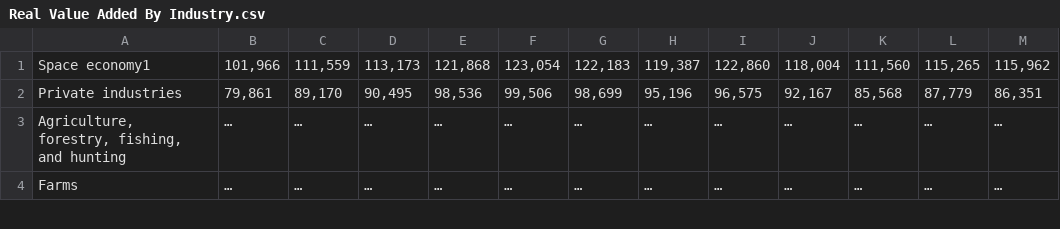
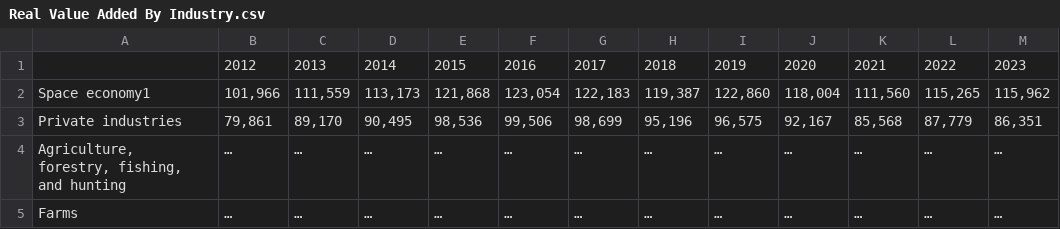
Before and after one commit to ehrencal/CDC_Buisness_Project, a CSV file: data/Real Value Added By Industry.csv, drawn as a sheet; only a part is shown.

Commit message:
Update Real Value Added By Industry.csv

```diff
--- a/data/Real Value Added By Industry.csv
+++ b/data/Real Value Added By Industry.csv
@@ -1 +1,2 @@
+ ,2012,2013,2014,2015,2016,2017,2018,2019,2020,2021,2022,2023
 Space economy1,"101,966","111,559","113,173","121,868","123,054","122,183","119,387","122,860","118,004","111,560","115,265","115,962"
```
